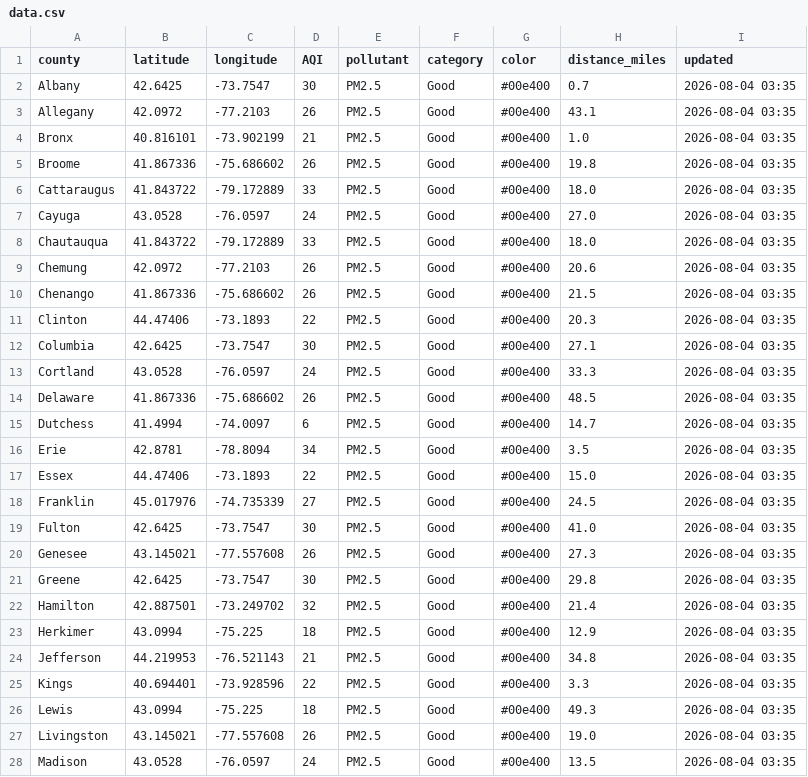
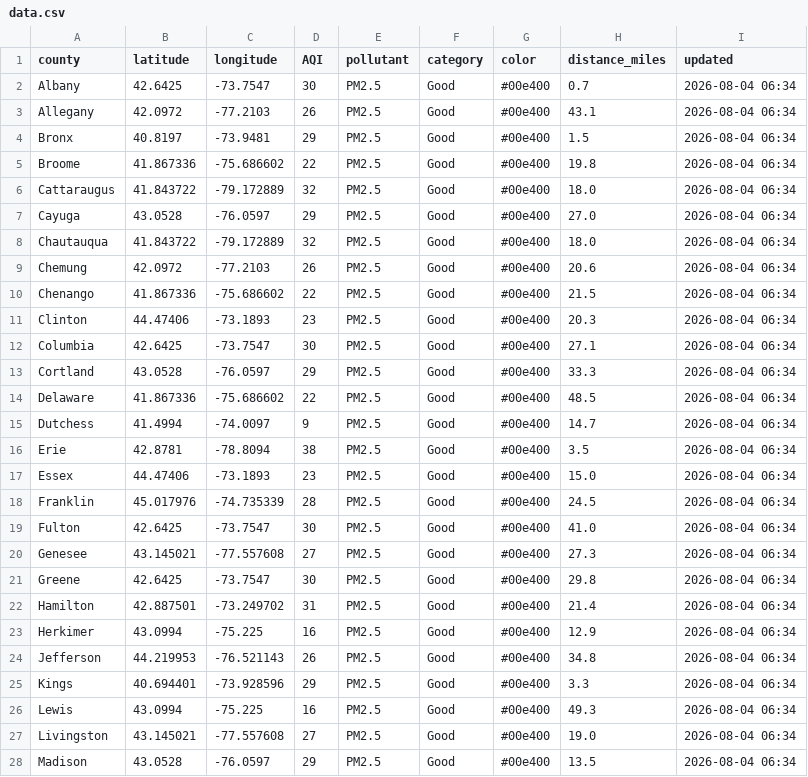
Before and after one commit to somaiyahhafeez/nyc-aqi-map, a CSV file: data.csv, drawn as a sheet; only a part is shown; the diff covers the shown part only.

```diff
--- a/data.csv
+++ b/data.csv
@@ -1,28 +1,28 @@
 county,latitude,longitude,AQI,pollutant,category,color,distance_miles,updated
-Albany,42.6425,-73.7547,30,PM2.5,Good,#00e400,0.7,2026-08-04 03:35
-Allegany,42.0972,-77.2103,26,PM2.5,Good,#00e400,43.1,2026-08-04 03:35
-Bronx,40.816101,-73.902199,21,PM2.5,Good,#00e400,1.0,2026-08-04 03:35
-Broome,41.867336,-75.686602,26,PM2.5,Good,#00e400,19.8,2026-08-04 03:35
-Cattaraugus,41.843722,-79.172889,33,PM2.5,Good,#00e400,18.0,2026-08-04 03:35
-Cayuga,43.0528,-76.0597,24,PM2.5,Good,#00e400,27.0,2026-08-04 03:35
-Chautauqua,41.843722,-79.172889,33,PM2.5,Good,#00e400,18.0,2026-08-04 03:35
-Chemung,42.0972,-77.2103,26,PM2.5,Good,#00e400,20.6,2026-08-04 03:35
-Chenango,41.867336,-75.686602,26,PM2.5,Good,#00e400,21.5,2026-08-04 03:35
-Clinton,44.47406,-73.1893,22,PM2.5,Good,#00e400,20.3,2026-08-04 03:35
-Columbia,42.6425,-73.7547,30,PM2.5,Good,#00e400,27.1,2026-08-04 03:35
-Cortland,43.0528,-76.0597,24,PM2.5,Good,#00e400,33.3,2026-08-04 03:35
-Delaware,41.867336,-75.686602,26,PM2.5,Good,#00e400,48.5,2026-08-04 03:35
-Dutchess,41.4994,-74.0097,6,PM2.5,Good,#00e400,14.7,2026-08-04 03:35
-Erie,42.8781,-78.8094,34,PM2.5,Good,#00e400,3.5,2026-08-04 03:35
-Essex,44.47406,-73.1893,22,PM2.5,Good,#00e400,15.0,2026-08-04 03:35
-Franklin,45.017976,-74.735339,27,PM2.5,Good,#00e400,24.5,2026-08-04 03:35
-Fulton,42.6425,-73.7547,30,PM2.5,Good,#00e400,41.0,2026-08-04 03:35
-Genesee,43.145021,-77.557608,26,PM2.5,Good,#00e400,27.3,2026-08-04 03:35
-Greene,42.6425,-73.7547,30,PM2.5,Good,#00e400,29.8,2026-08-04 03:35
-Hamilton,42.887501,-73.249702,32,PM2.5,Good,#00e400,21.4,2026-08-04 03:35
-Herkimer,43.0994,-75.225,18,PM2.5,Good,#00e400,12.9,2026-08-04 03:35
-Jefferson,44.219953,-76.521143,21,PM2.5,Good,#00e400,34.8,2026-08-04 03:35
-Kings,40.694401,-73.928596,22,PM2.5,Good,#00e400,3.3,2026-08-04 03:35
-Lewis,43.0994,-75.225,18,PM2.5,Good,#00e400,49.3,2026-08-04 03:35
-Livingston,43.145021,-77.557608,26,PM2.5,Good,#00e400,19.0,2026-08-04 03:35
-Madison,43.0528,-76.0597,24,PM2.5,Good,#00e400,13.5,2026-08-04 03:35
+Albany,42.6425,-73.7547,30,PM2.5,Good,#00e400,0.7,2026-08-04 06:34
+Allegany,42.0972,-77.2103,26,PM2.5,Good,#00e400,43.1,2026-08-04 06:34
+Bronx,40.8197,-73.9481,29,PM2.5,Good,#00e400,1.5,2026-08-04 06:34
+Broome,41.867336,-75.686602,22,PM2.5,Good,#00e400,19.8,2026-08-04 06:34
+Cattaraugus,41.843722,-79.172889,32,PM2.5,Good,#00e400,18.0,2026-08-04 06:34
+Cayuga,43.0528,-76.0597,29,PM2.5,Good,#00e400,27.0,2026-08-04 06:34
+Chautauqua,41.843722,-79.172889,32,PM2.5,Good,#00e400,18.0,2026-08-04 06:34
+Chemung,42.0972,-77.2103,26,PM2.5,Good,#00e400,20.6,2026-08-04 06:34
+Chenango,41.867336,-75.686602,22,PM2.5,Good,#00e400,21.5,2026-08-04 06:34
+Clinton,44.47406,-73.1893,23,PM2.5,Good,#00e400,20.3,2026-08-04 06:34
+Columbia,42.6425,-73.7547,30,PM2.5,Good,#00e400,27.1,2026-08-04 06:34
+Cortland,43.0528,-76.0597,29,PM2.5,Good,#00e400,33.3,2026-08-04 06:34
+Delaware,41.867336,-75.686602,22,PM2.5,Good,#00e400,48.5,2026-08-04 06:34
+Dutchess,41.4994,-74.0097,9,PM2.5,Good,#00e400,14.7,2026-08-04 06:34
+Erie,42.8781,-78.8094,38,PM2.5,Good,#00e400,3.5,2026-08-04 06:34
+Essex,44.47406,-73.1893,23,PM2.5,Good,#00e400,15.0,2026-08-04 06:34
+Franklin,45.017976,-74.735339,28,PM2.5,Good,#00e400,24.5,2026-08-04 06:34
+Fulton,42.6425,-73.7547,30,PM2.5,Good,#00e400,41.0,2026-08-04 06:34
+Genesee,43.145021,-77.557608,27,PM2.5,Good,#00e400,27.3,2026-08-04 06:34
+Greene,42.6425,-73.7547,30,PM2.5,Good,#00e400,29.8,2026-08-04 06:34
+Hamilton,42.887501,-73.249702,31,PM2.5,Good,#00e400,21.4,2026-08-04 06:34
+Herkimer,43.0994,-75.225,16,PM2.5,Good,#00e400,12.9,2026-08-04 06:34
+Jefferson,44.219953,-76.521143,26,PM2.5,Good,#00e400,34.8,2026-08-04 06:34
+Kings,40.694401,-73.928596,29,PM2.5,Good,#00e400,3.3,2026-08-04 06:34
+Lewis,43.0994,-75.225,16,PM2.5,Good,#00e400,49.3,2026-08-04 06:34
+Livingston,43.145021,-77.557608,27,PM2.5,Good,#00e400,19.0,2026-08-04 06:34
+Madison,43.0528,-76.0597,29,PM2.5,Good,#00e400,13.5,2026-08-04 06:34
```
Also changed, not shown: 66 edited cells elsewhere in this file, nyc_data.csv.
